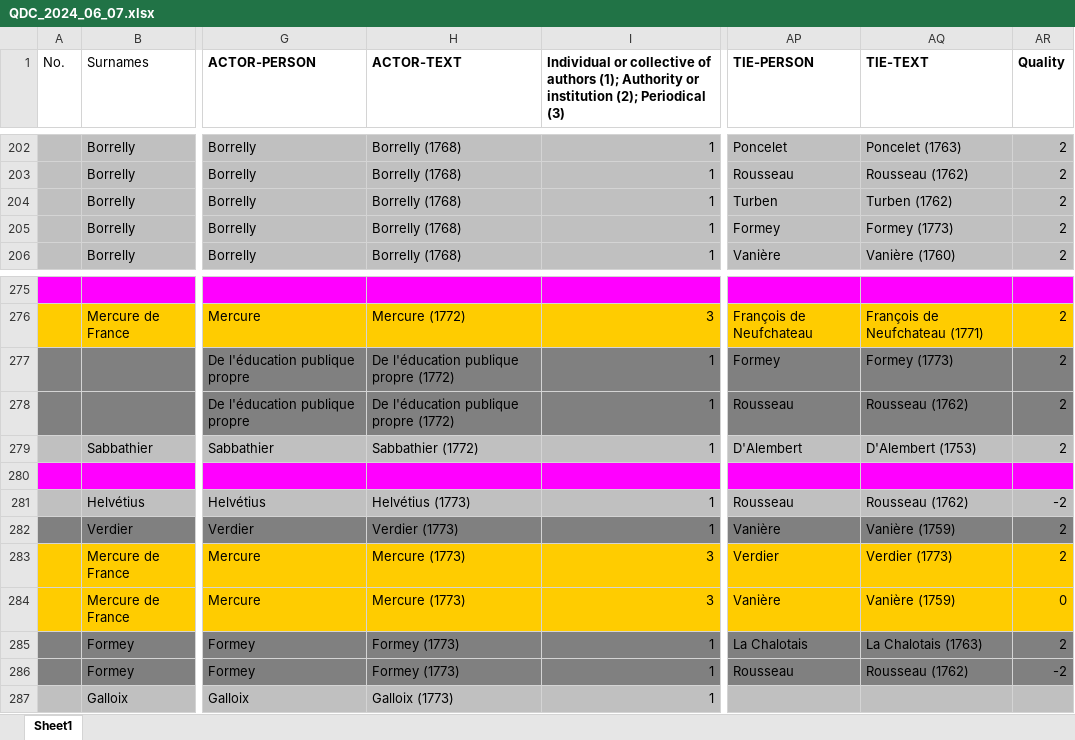
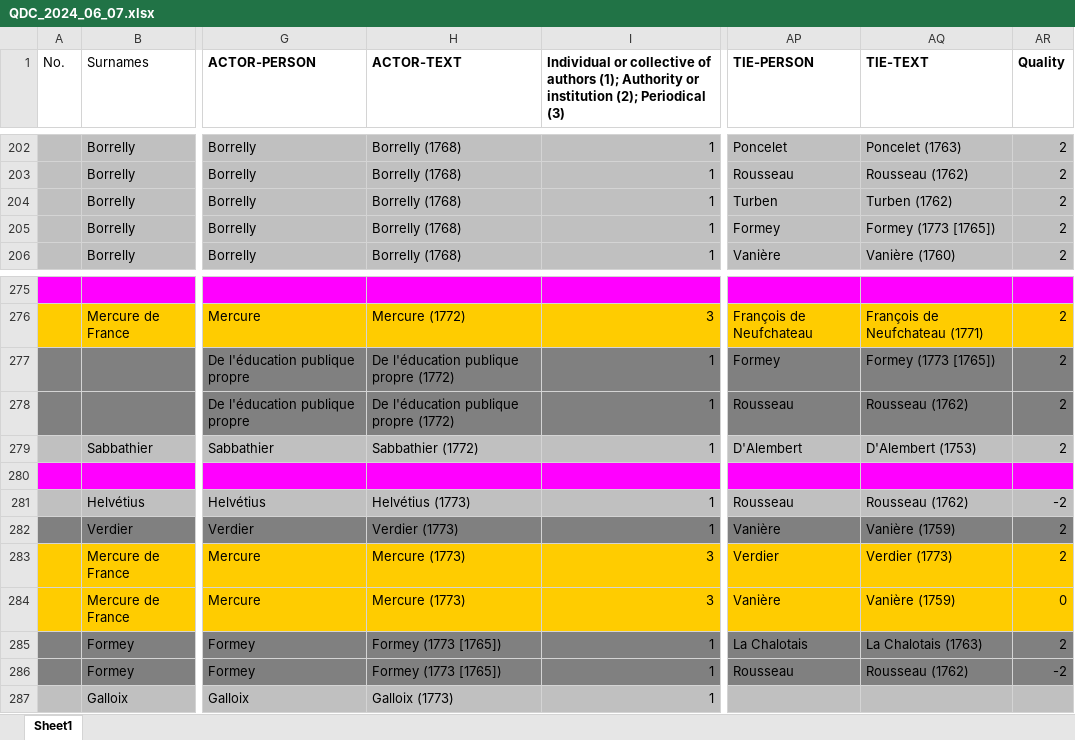
Before and after one commit to SarazinMAC/QDC, an Excel workbook: original_qdc_datasets/QDC_2024_06_07.xlsx, sheet Sheet1, drawn as a sheet; only a part is shown, gaps mark what is left out; values as stored, in another font and other column widths than the file's, no borders; the diff names each change by its address in the sheet, - before the commit and + after, or states it on an @@ line.

Commit message:
Fix Formey (1773) date label
Formey (1773 [1765]) was labelled as Formey (1773) as an edition of the text was published in 1773. Yet, the text had actually been published (or at least was available to read in some form) in 1765. This created potential confusion as at least one text (Borrelly 1768) referred to Formey (1773 [1765]) before 1773. Hence the fix (replacement of Formey (1773) by Formey (1773 [1765]).

```diff
--- a/original_qdc_datasets/QDC_2024_06_07.xlsx (sheet Sheet1)
+++ b/original_qdc_datasets/QDC_2024_06_07.xlsx (sheet Sheet1)
-AQ205 (TIE-TEXT): Formey (1773)
+AQ205 (TIE-TEXT): Formey (1773 [1765])
-AQ277 (TIE-TEXT): Formey (1773)
+AQ277 (TIE-TEXT): Formey (1773 [1765])
-H285:H286 (ACTOR-TEXT): Formey (1773)
+H285:H286 (ACTOR-TEXT): Formey (1773 [1765])
```
Also changed, not shown: 3 other files.
